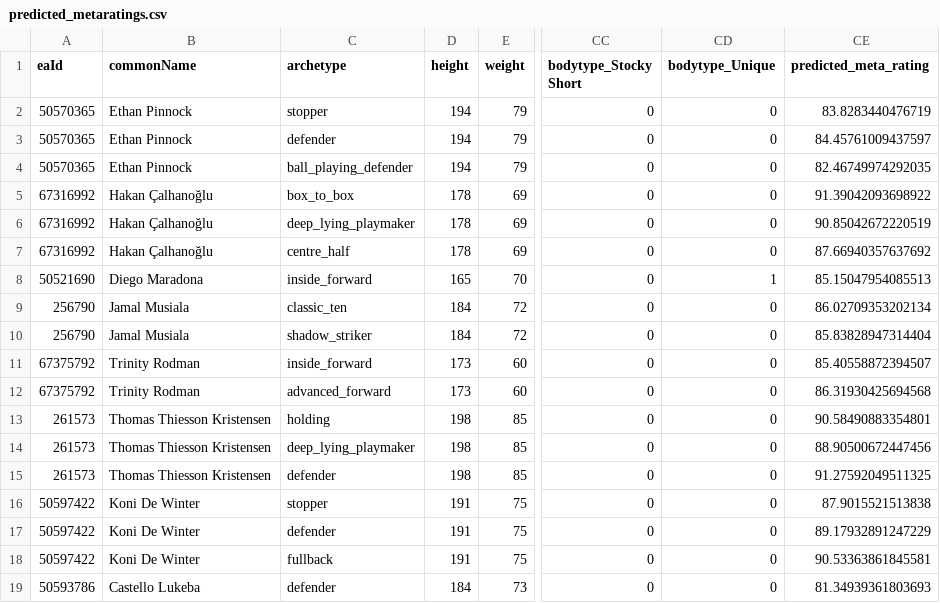
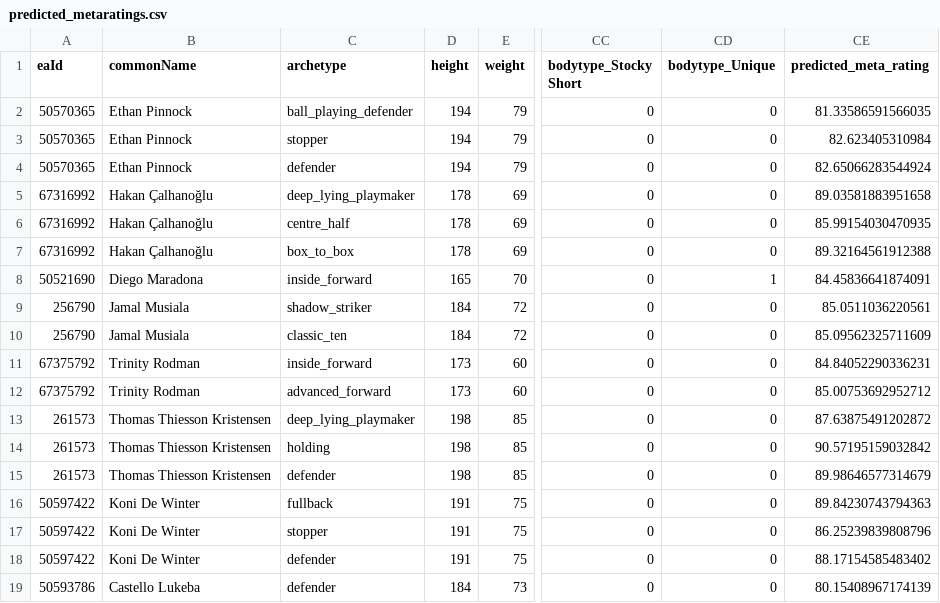
Before and after one commit to moazmagdy77/fut.gg, a CSV file: data/predicted_metaratings.csv, drawn as a sheet; only a part is shown, gaps mark what is left out; the diff covers the shown part only; the diff names each change by its address in the sheet, - before the commit and + after, or states it on an @@ line.

```diff
--- a/data/predicted_metaratings.csv
+++ b/data/predicted_metaratings.csv
-C2 (archetype): stopper
+C2 (archetype): ball_playing_defender
-CE2 (predicted_meta_rating): 83.8283440476719
+CE2 (predicted_meta_rating): 81.33586591566035
-C3 (archetype): defender
+C3 (archetype): stopper
-CE3 (predicted_meta_rating): 84.45761009437597
+CE3 (predicted_meta_rating): 82.623405310984
-C4 (archetype): ball_playing_defender
+C4 (archetype): defender
-CE4 (predicted_meta_rating): 82.46749974292035
+CE4 (predicted_meta_rating): 82.65066283544924
-C5 (archetype): box_to_box
+C5 (archetype): deep_lying_playmaker
-CE5 (predicted_meta_rating): 91.39042093698922
+CE5 (predicted_meta_rating): 89.03581883951658
-C6 (archetype): deep_lying_playmaker
+C6 (archetype): centre_half
-CE6 (predicted_meta_rating): 90.85042672220519
+CE6 (predicted_meta_rating): 85.99154030470935
-C7 (archetype): centre_half
+C7 (archetype): box_to_box
-CE7 (predicted_meta_rating): 87.66940357637692
+CE7 (predicted_meta_rating): 89.32164561912388
-CE8 (predicted_meta_rating): 85.15047954085513
+CE8 (predicted_meta_rating): 84.45836641874091
-C9 (archetype): classic_ten
+C9 (archetype): shadow_striker
-CE9 (predicted_meta_rating): 86.02709353202134
+CE9 (predicted_meta_rating): 85.0511036220561
-C10 (archetype): shadow_striker
+C10 (archetype): classic_ten
-CE10 (predicted_meta_rating): 85.83828947314404
+CE10 (predicted_meta_rating): 85.09562325711609
-CE11 (predicted_meta_rating): 85.40558872394507
+CE11 (predicted_meta_rating): 84.84052290336231
-CE12 (predicted_meta_rating): 86.31930425694568
+CE12 (predicted_meta_rating): 85.00753692952712
-C13 (archetype): holding
+C13 (archetype): deep_lying_playmaker
-CE13 (predicted_meta_rating): 90.58490883354801
+CE13 (predicted_meta_rating): 87.63875491202872
-C14 (archetype): deep_lying_playmaker
+C14 (archetype): holding
-CE14 (predicted_meta_rating): 88.90500672447456
+CE14 (predicted_meta_rating): 90.57195159032842
-CE15 (predicted_meta_rating): 91.27592049511325
+CE15 (predicted_meta_rating): 89.98646577314679
-C16 (archetype): stopper
+C16 (archetype): fullback
-CE16 (predicted_meta_rating): 87.9015521513838
+CE16 (predicted_meta_rating): 89.84230743794363
-C17 (archetype): defender
+C17 (archetype): stopper
-CE17 (predicted_meta_rating): 89.17932891247229
+CE17 (predicted_meta_rating): 86.25239839808796
-C18 (archetype): fullback
+C18 (archetype): defender
-CE18 (predicted_meta_rating): 90.53363861845581
+CE18 (predicted_meta_rating): 88.17154585483402
-CE19 (predicted_meta_rating): 81.34939361803693
+CE19 (predicted_meta_rating): 80.15408967174139
```
Also changed, not shown: 79 edited cells elsewhere in this file, data/prediction_ready.csv, 40 other files.
